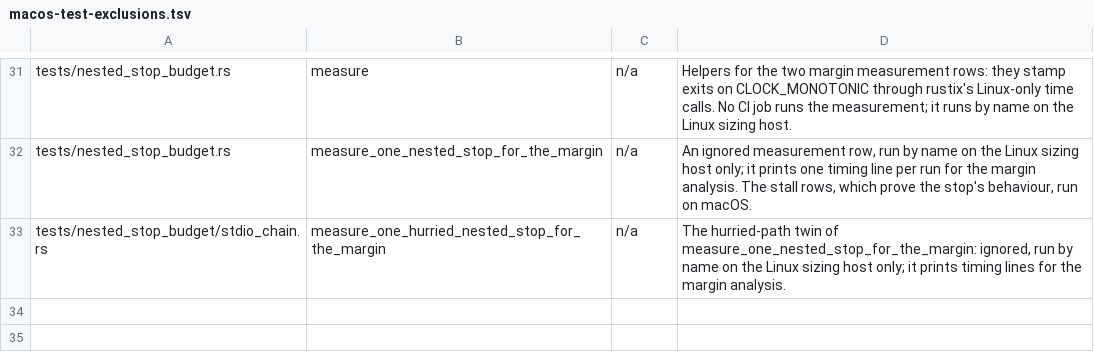
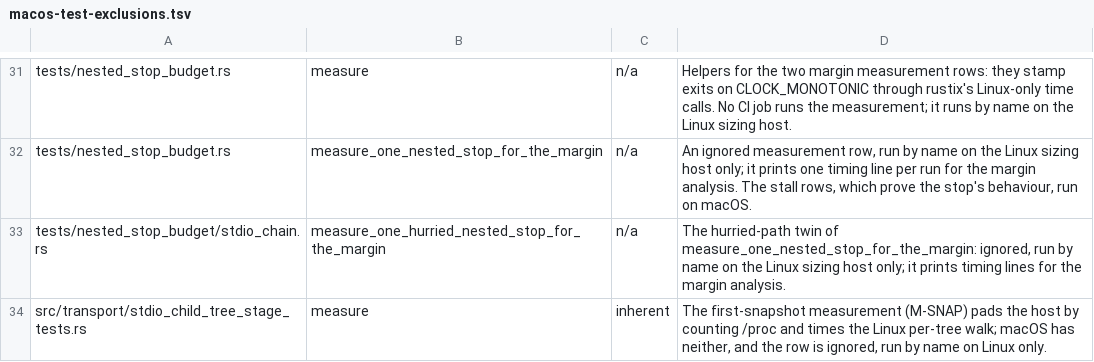
Before and after one commit to MikkoParkkola/mcp-gateway, a TSV file: docs/release/macos-test-exclusions.tsv, drawn as a sheet; only a part is shown, gaps mark what is left out; the diff names each change by its address in the sheet, - before the commit and + after, or states it on an @@ line.

```diff
--- a/docs/release/macos-test-exclusions.tsv
+++ b/docs/release/macos-test-exclusions.tsv
+row 34: src/transport/stdio_child_tree_stage_tests.rs | measure | inherent | The first-snapshot measurement (M-SNAP) pads the host by counting /proc and times the Linux per-tree walk; macOS has neither, and the row is ignored, run by name on Linux only.
```
Also changed, not shown: 3 other files.
